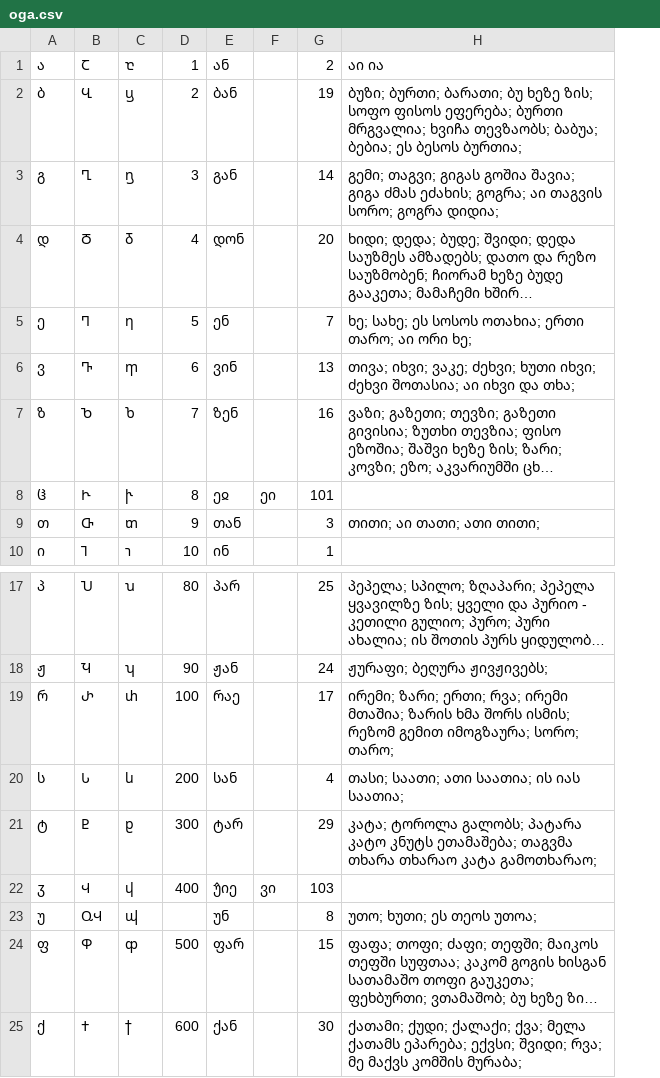
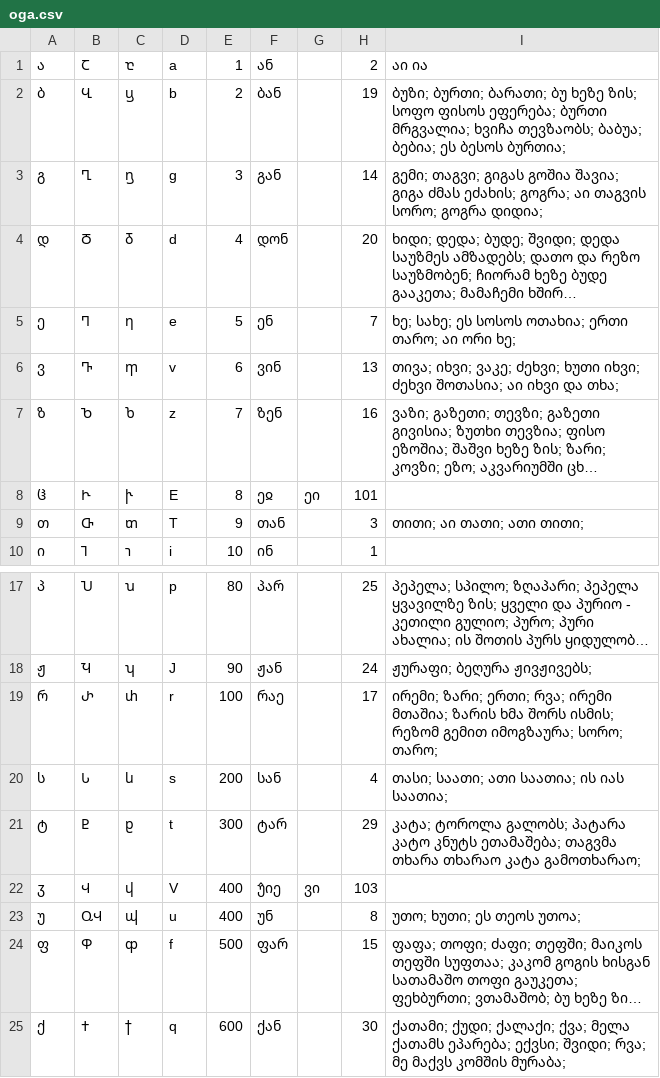
Before and after one commit to hubua/LOGA, a CSV file: WebUI/App_Data/oga.csv, drawn as a sheet; only a part is shown, gaps mark what is left out; long unchanged cells end in …; addresses are those after the commit; the diff names each change by its address in the sheet, - before the commit and + after, or states it on an @@ line.

```diff
--- a/WebUI/App_Data/oga.csv
+++ b/WebUI/App_Data/oga.csv
+column D, rows 1-10: a | b | g | d | e | v | z | E | T | i; rows 17-25: p | J | r | s | t | V | u | f | q
-E23: (empty)
+E23: 400
```
Also changed, not shown: 16 other files.
